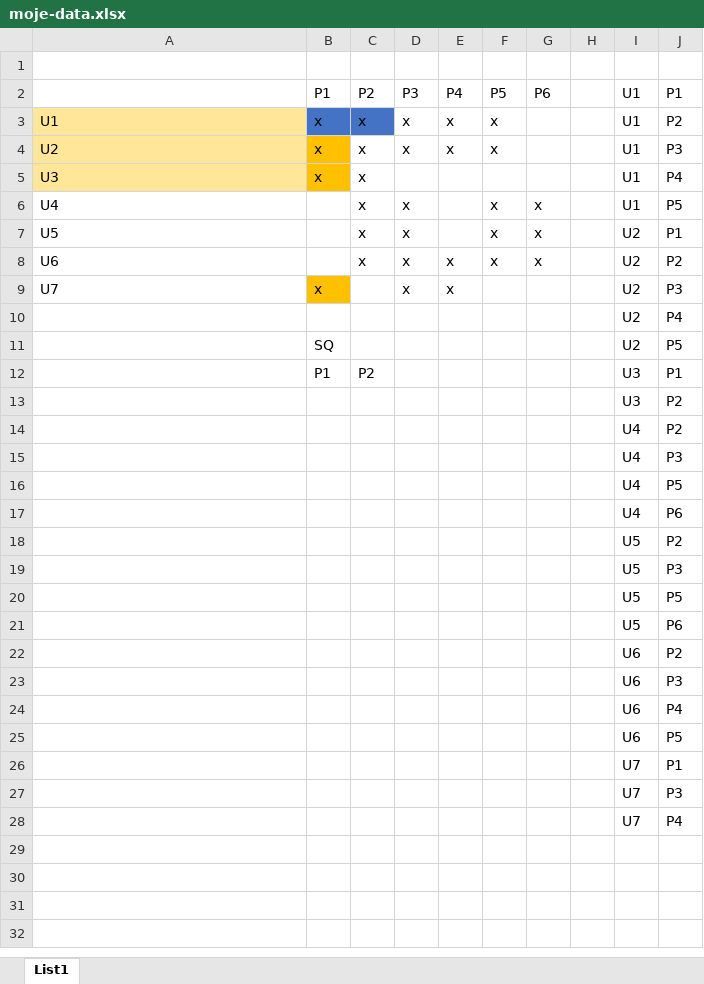
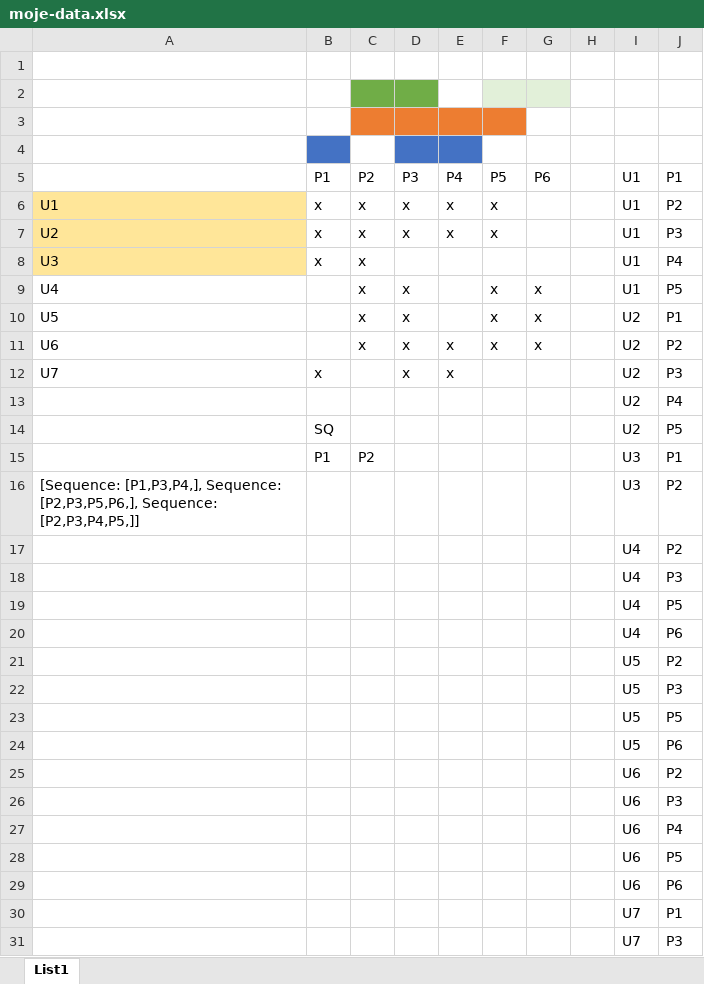
Before and after one commit to Pooky/rbac-algorithm, an Excel workbook: data/moje-data.xlsx, sheet List1, drawn as a sheet; only a part is shown; the shorter side is filled out with more unchanged rows; values as stored, in another font and other column widths than the file's, no borders; charts and pictures not drawn; addresses are those after the commit; the diff names each change by its address in the sheet, - before the commit and + after, or states it on an @@ line.

Commit message:
pom project update sequences

```diff
--- a/data/moje-data.xlsx (sheet List1)
+++ b/data/moje-data.xlsx (sheet List1)
+row 2: (empty)
+row 3: (empty)
+row 4: (empty)
-B6:C6 fill: #4472C4
+B6:C6 fill: none
-B7:B8 fill: #FFC000
+B7:B8 fill: none
-B12 fill: #FFC000
+B12 fill: none
-A16: (empty)
+A16: [Sequence: [P1,P3,P4,], Sequence: [P2,P3,P5,P6,], Sequence: [P2,P3,P4,P5,]]
+row 29:  |  |  |  |  |  |  |  | U6 | P6
```
Also changed, not shown: 35 other files.
